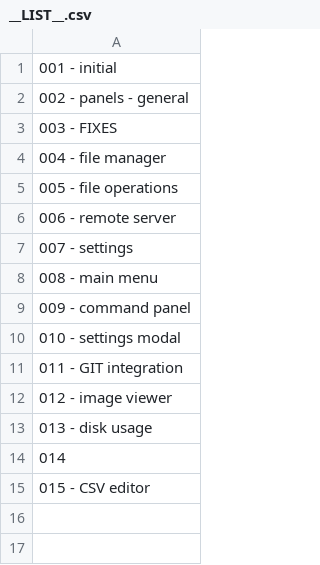
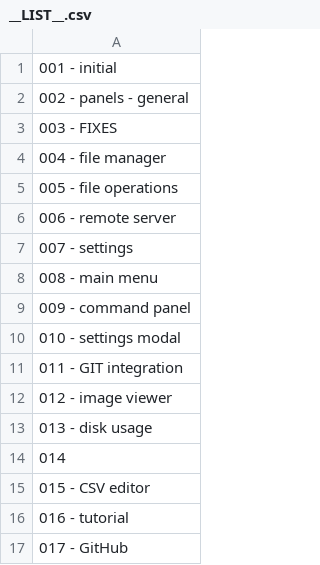
Before and after one commit to Tronog/tr-file, a CSV file: docs/prd/__LIST__.csv, drawn as a sheet.

```diff
--- a/docs/prd/__LIST__.csv
+++ b/docs/prd/__LIST__.csv
@@ -15 +15,3 @@
 015 - CSV editor
+016 - tutorial
+017 - GitHub
```
Also changed, not shown: 55 other files.
